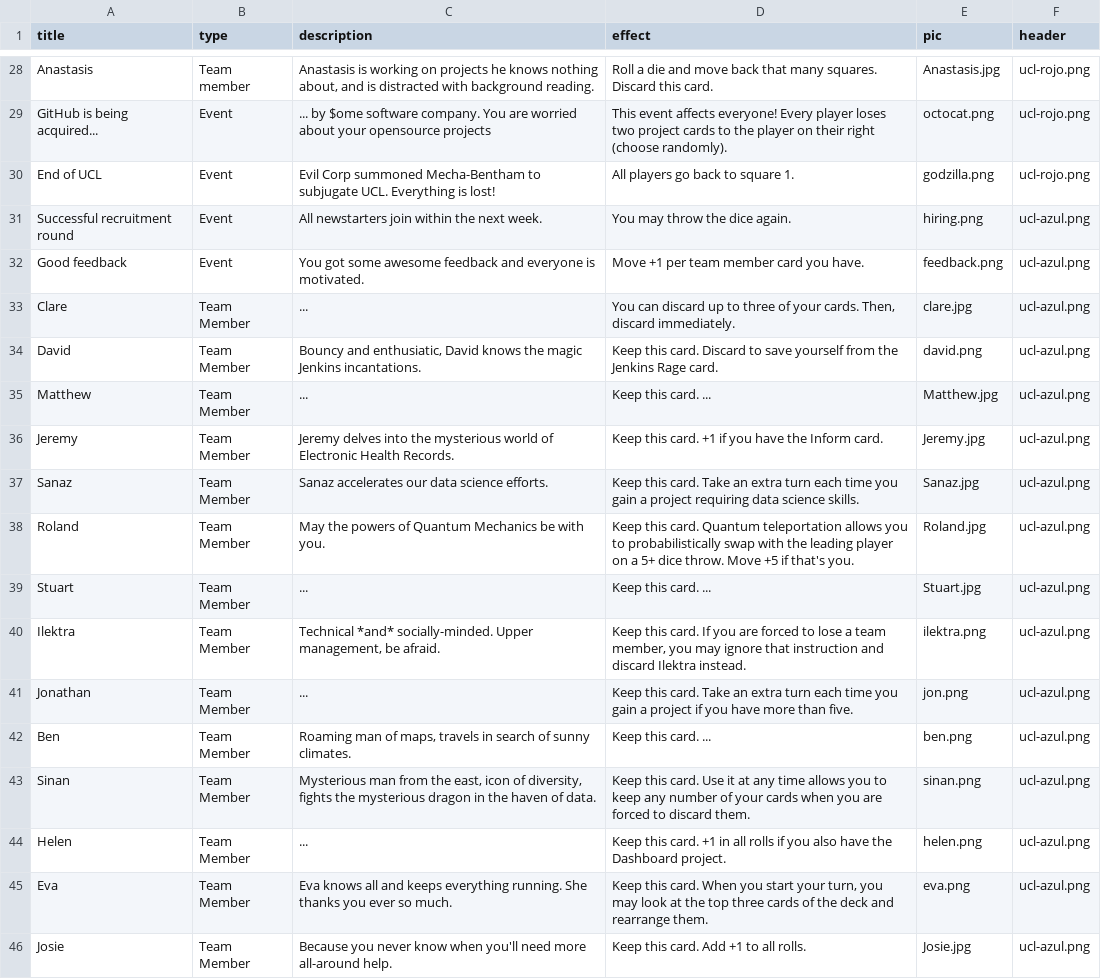
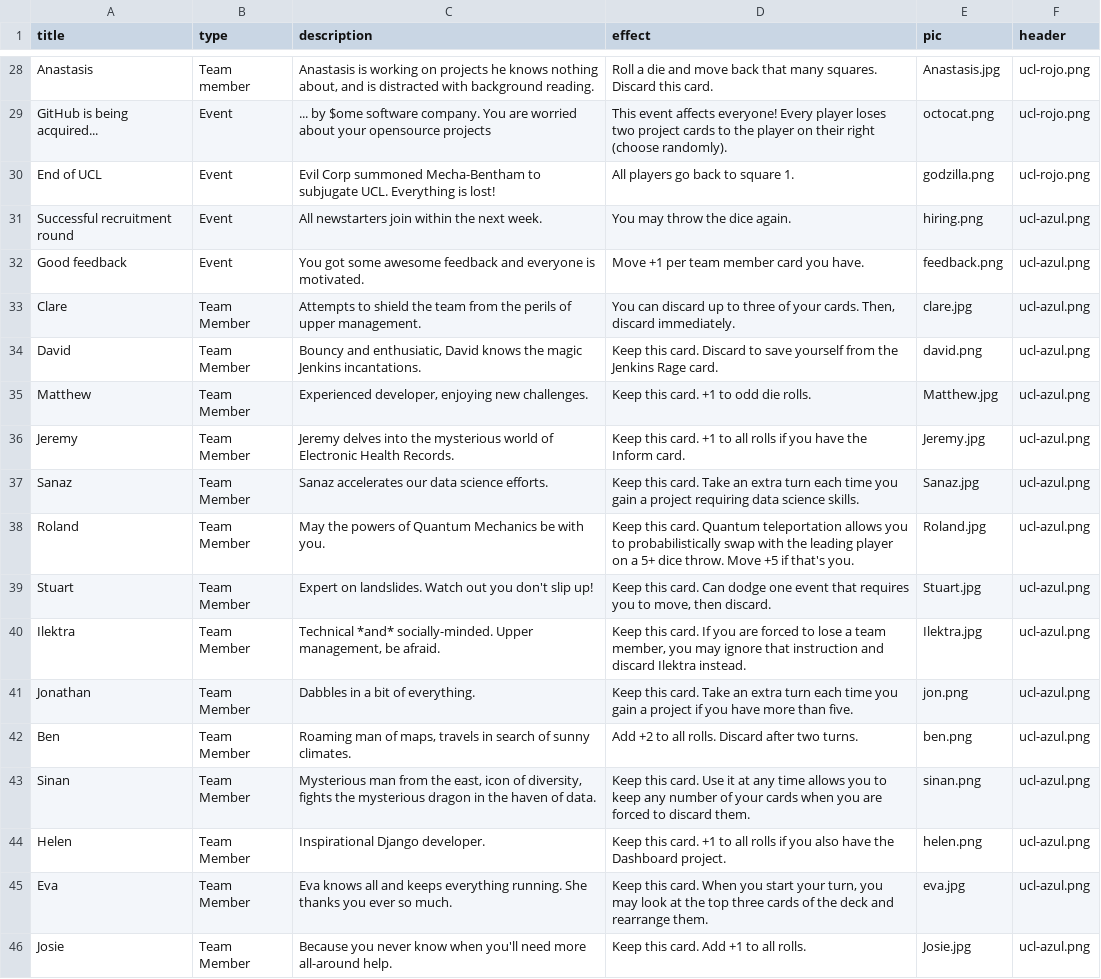
Before and after one commit to ageorgou/SuperSecretGame, a CSV file: input/card_content.csv, drawn as a sheet; only a part is shown, gaps mark what is left out; the diff covers the shown part only.

Commit message:
Add 'final' version of content

```diff
--- a/input/card_content.csv
+++ b/input/card_content.csv
@@ -32,7 +32,8 @@ Successful recruitment round,Event,All newstarters join within the next week.,Yo
 Good feedback,Event,You got some awesome feedback and everyone is motivated.,Move +1 per team member card you have.,feedback.png,ucl-azul.png
-Clare,Team Member,...,"You can discard up to three of your cards. Then, discard immediately.",clare.jpg,ucl-azul.png
+Clare,Team Member,"Attempts to shield the team from the perils of upper management.
+","You can discard up to three of your cards. Then, discard immediately.",clare.jpg,ucl-azul.png
 David,Team Member,"Bouncy and enthusiatic, David knows the magic Jenkins incantations.",Keep this card. Discard to save yourself from the Jenkins Rage card.,david.png,ucl-azul.png
-Matthew,Team Member,...,Keep this card. ...,Matthew.jpg,ucl-azul.png
-Jeremy,Team Member,"Jeremy delves into the mysterious world of Electronic Health Records.
-",Keep this card. +1 if you have the Inform card.,Jeremy.jpg,ucl-azul.png
+Matthew,Team Member,"Experienced developer, enjoying new challenges.",Keep this card. +1 to odd die rolls.,Matthew.jpg,ucl-azul.png
+Jeremy,Team Member,"Jeremy delves into the mysterious world of Electronic Health Records.
+",Keep this card. +1 to all rolls if you have the Inform card.,Jeremy.jpg,ucl-azul.png
 Sanaz,Team Member,"Sanaz accelerates our data science efforts.
@@ -40,10 +41,13 @@ Sanaz,Team Member,"Sanaz accelerates our data science efforts.
 Roland,Team Member,May the powers of Quantum Mechanics be with you.,Keep this card. Quantum teleportation allows you to probabilistically swap with the leading player on a 5+ dice throw. Move +5 if that's you.,Roland.jpg,ucl-azul.png
-Stuart,Team Member,...,Keep this card. ...,Stuart.jpg,ucl-azul.png
-Ilektra,Team Member,"Technical *and* socially-minded. Upper management, be afraid.
-","Keep this card. If you are forced to lose a team member, you may ignore that instruction and discard Ilektra instead.",ilektra.png,ucl-azul.png
-Jonathan,Team Member,...,Keep this card. Take an extra turn each time you gain a project if you have more than five.,jon.png,ucl-azul.png
-Ben,Team Member,"Roaming man of maps, travels in search of sunny climates.",Keep this card. ...,ben.png,ucl-azul.png
+Stuart,Team Member,"Expert on landslides. Watch out you don't slip up!
+","Keep this card. Can dodge one event that requires you to move, then discard.",Stuart.jpg,ucl-azul.png
+Ilektra,Team Member,"Technical *and* socially-minded. Upper management, be afraid.
+","Keep this card. If you are forced to lose a team member, you may ignore that instruction and discard Ilektra instead.",Ilektra.jpg,ucl-azul.png
+Jonathan,Team Member,"Dabbles in a bit of everything.
+",Keep this card. Take an extra turn each time you gain a project if you have more than five.,jon.png,ucl-azul.png
+Ben,Team Member,"Roaming man of maps, travels in search of sunny climates.",Add +2 to all rolls. Discard after two turns.,ben.png,ucl-azul.png
 Sinan,Team Member,"Mysterious man from the east, icon of diversity, fights the mysterious dragon in the haven of data. ",Keep this card. Use it at any time allows you to keep any number of your cards when you are forced to discard them.,sinan.png,ucl-azul.png
-Helen,Team Member,...,Keep this card. +1 in all rolls if you also have the Dashboard project.,helen.png,ucl-azul.png
-Eva,Team Member,Eva knows all and keeps everything running. She thanks you ever so much.,"Keep this card. When you start your turn, you may look at the top three cards of the deck and rearrange them.",eva.png,ucl-azul.png
+Helen,Team Member,"Inspirational Django developer.
+",Keep this card. +1 to all rolls if you also have the Dashboard project.,helen.png,ucl-azul.png
+Eva,Team Member,Eva knows all and keeps everything running. She thanks you ever so much.,"Keep this card. When you start your turn, you may look at the top three cards of the deck and rearrange them.",eva.jpg,ucl-azul.png
 Josie,Team Member,Because you never know when you'll need more all-around help.,Keep this card. Add +1 to all rolls.,Josie.jpg,ucl-azul.png
```
Also changed, not shown: 32 edited cells elsewhere in this file, 3 other files.
